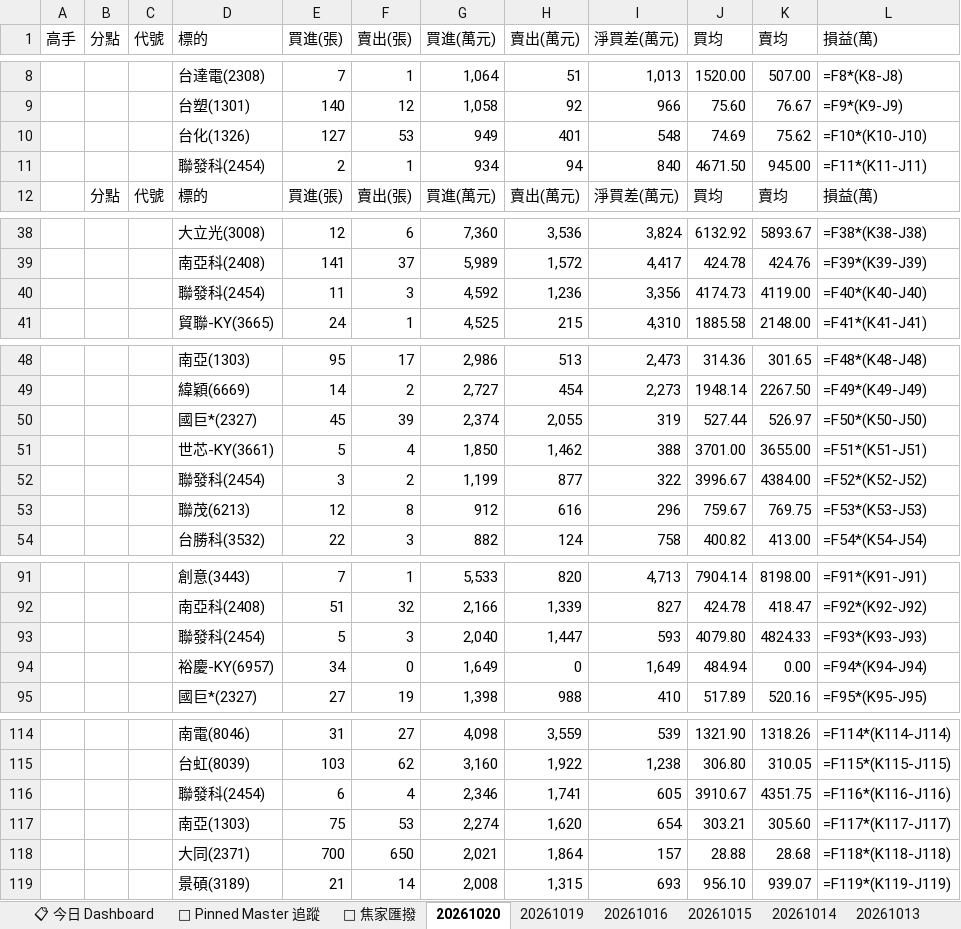
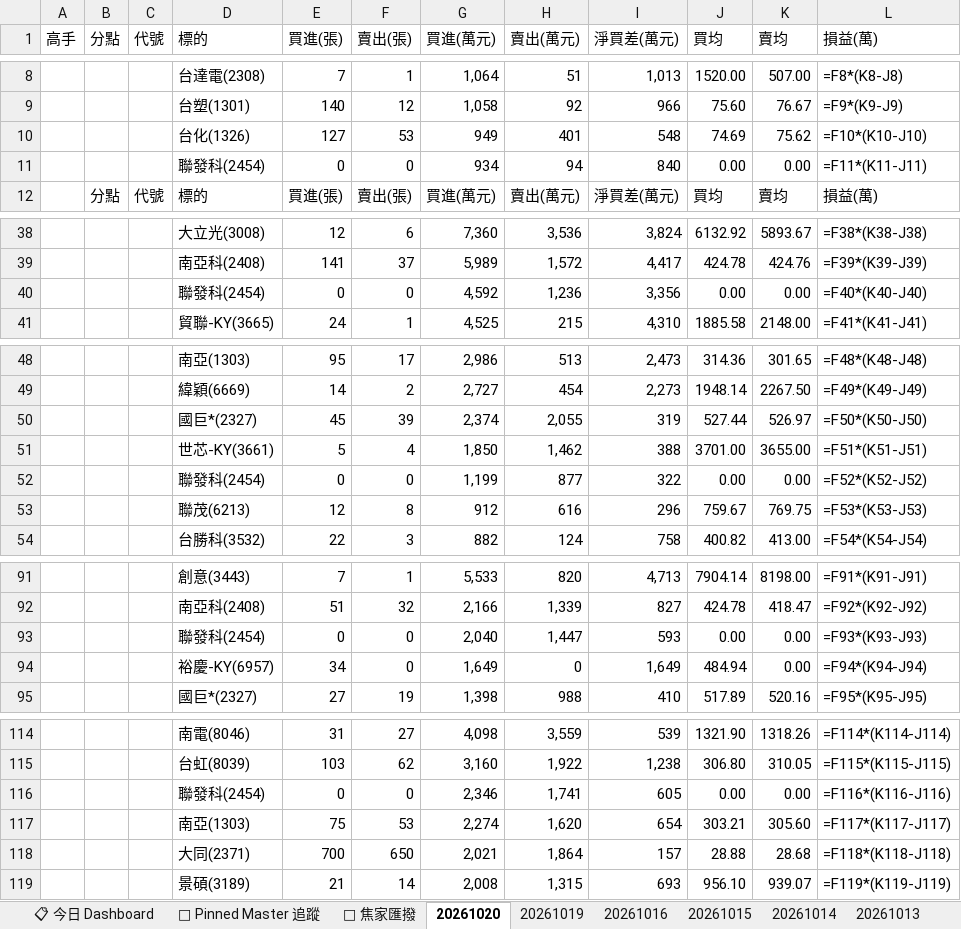
Before and after one commit to DRwillychiu/CHIP_RADAR_TW, an Excel workbook: data/reports/chip_radar_2026-10.xlsx, sheet 20261020, drawn as a sheet; only a part is shown, gaps mark what is left out; values as stored, in another font and other column widths than the file's, no cell formats; formulas without a stored value are shown as written; the diff covers the shown part only; the diff names each change by its address in the sheet, - before the commit and + after, or states it on an @@ line.

```diff
--- a/data/reports/chip_radar_2026-10.xlsx (sheet 20261020)
+++ b/data/reports/chip_radar_2026-10.xlsx (sheet 20261020)
-E11 (買進(張)): 2
+E11 (買進(張)): 0
-F11 (賣出(張)): 1
+F11 (賣出(張)): 0
-J11 (買均): 4671.50
+J11 (買均): 0.00
-K11 (賣均): 945.00
+K11 (賣均): 0.00
-E40 (買進(張)): 11
+E40 (買進(張)): 0
-F40 (賣出(張)): 3
+F40 (賣出(張)): 0
-J40 (買均): 4174.73
+J40 (買均): 0.00
-K40 (賣均): 4119.00
+K40 (賣均): 0.00
-E52 (買進(張)): 3
+E52 (買進(張)): 0
-F52 (賣出(張)): 2
+F52 (賣出(張)): 0
-J52 (買均): 3996.67
+J52 (買均): 0.00
-K52 (賣均): 4384.00
+K52 (賣均): 0.00
-E93 (買進(張)): 5
+E93 (買進(張)): 0
-F93 (賣出(張)): 3
+F93 (賣出(張)): 0
-J93 (買均): 4079.80
+J93 (買均): 0.00
-K93 (賣均): 4824.33
+K93 (賣均): 0.00
-E116 (買進(張)): 6
+E116 (買進(張)): 0
-F116 (賣出(張)): 4
+F116 (賣出(張)): 0
-J116 (買均): 3910.67
+J116 (買均): 0.00
-K116 (賣均): 4351.75
+K116 (賣均): 0.00
```
Also changed, not shown: 121 edited cells elsewhere in this sheet, sheet 📌 Pinned Master 追蹤, cell formats, data/reports/latest.xlsx, 28 other files.
